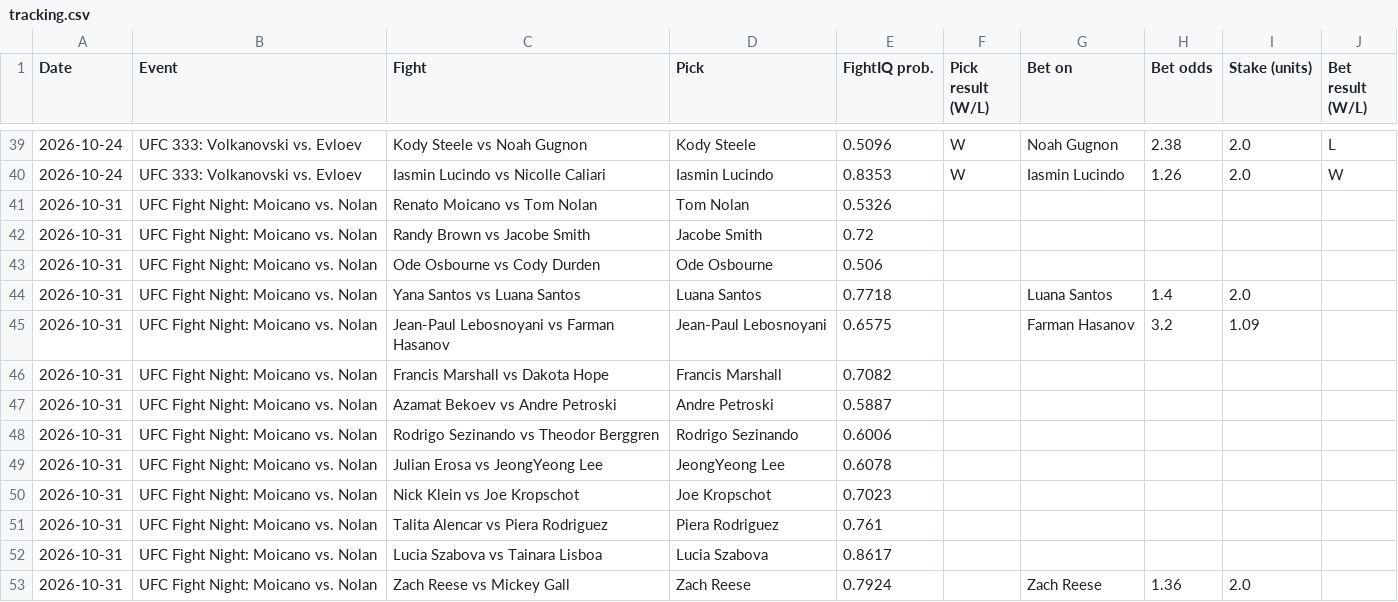
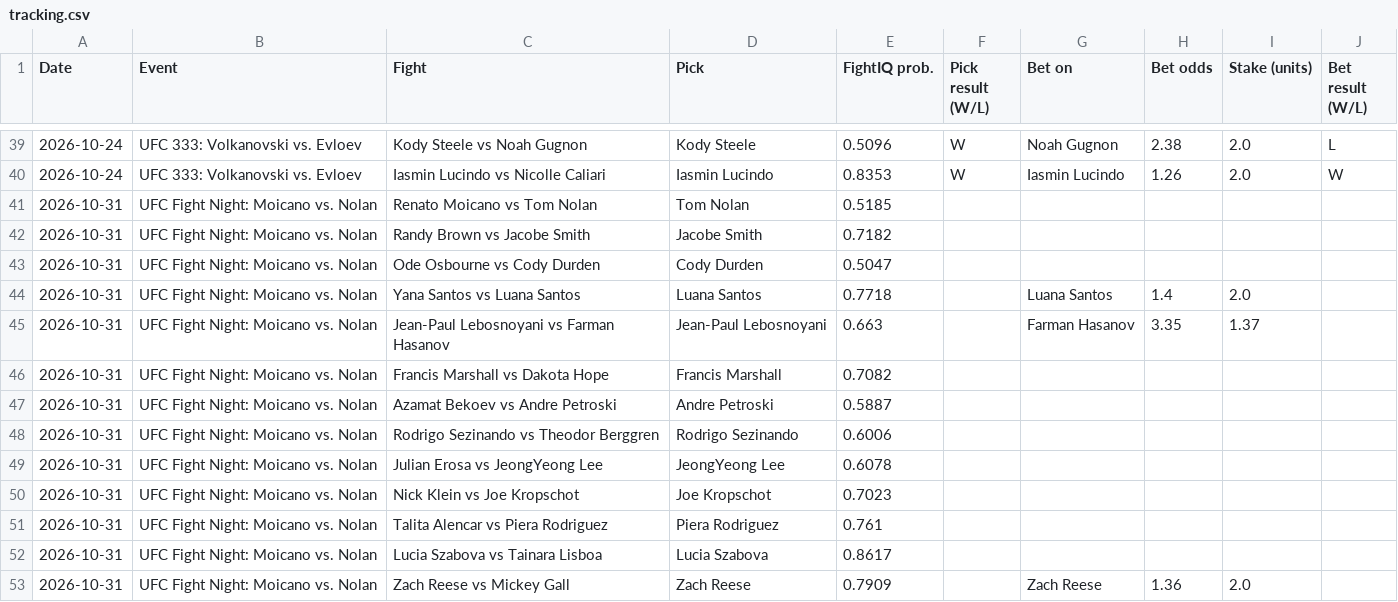
Before and after one commit to johnthewizwe23/FightIQ, a CSV file: site_data/tracking.csv, drawn as a sheet; only a part is shown, gaps mark what is left out.

Commit message:
FightIQ update 2026-10-26 14:24 UTC

```diff
--- a/site_data/tracking.csv
+++ b/site_data/tracking.csv
@@ -40,7 +40,7 @@ Date,Event,Fight,Pick,FightIQ prob.,Pick result (W/L),Bet on,Bet odds,Stake (uni
 2026-10-24,UFC 333: Volkanovski vs. Evloev,Iasmin Lucindo vs Nicolle Caliari,Iasmin Lucindo,0.8353,W,Iasmin Lucindo,1.26,2.0,W
-2026-10-31,UFC Fight Night: Moicano vs. Nolan,Renato Moicano vs Tom Nolan,Tom Nolan,0.5326,,,,,
-2026-10-31,UFC Fight Night: Moicano vs. Nolan,Randy Brown vs Jacobe Smith,Jacobe Smith,0.72,,,,,
-2026-10-31,UFC Fight Night: Moicano vs. Nolan,Ode Osbourne vs Cody Durden,Ode Osbourne,0.506,,,,,
+2026-10-31,UFC Fight Night: Moicano vs. Nolan,Renato Moicano vs Tom Nolan,Tom Nolan,0.5185,,,,,
+2026-10-31,UFC Fight Night: Moicano vs. Nolan,Randy Brown vs Jacobe Smith,Jacobe Smith,0.7182,,,,,
+2026-10-31,UFC Fight Night: Moicano vs. Nolan,Ode Osbourne vs Cody Durden,Cody Durden,0.5047,,,,,
 2026-10-31,UFC Fight Night: Moicano vs. Nolan,Yana Santos vs Luana Santos,Luana Santos,0.7718,,Luana Santos,1.4,2.0,
-2026-10-31,UFC Fight Night: Moicano vs. Nolan,Jean-Paul Lebosnoyani vs Farman Hasanov,Jean-Paul Lebosnoyani,0.6575,,Farman Hasanov,3.2,1.09,
+2026-10-31,UFC Fight Night: Moicano vs. Nolan,Jean-Paul Lebosnoyani vs Farman Hasanov,Jean-Paul Lebosnoyani,0.663,,Farman Hasanov,3.35,1.37,
 2026-10-31,UFC Fight Night: Moicano vs. Nolan,Francis Marshall vs Dakota Hope,Francis Marshall,0.7082,,,,,
@@ -52,2 +52,2 @@ Date,Event,Fight,Pick,FightIQ prob.,Pick result (W/L),Bet on,Bet odds,Stake (uni
 2026-10-31,UFC Fight Night: Moicano vs. Nolan,Lucia Szabova vs Tainara Lisboa,Lucia Szabova,0.8617,,,,,
-2026-10-31,UFC Fight Night: Moicano vs. Nolan,Zach Reese vs Mickey Gall,Zach Reese,0.7924,,Zach Reese,1.36,2.0,
+2026-10-31,UFC Fight Night: Moicano vs. Nolan,Zach Reese vs Mickey Gall,Zach Reese,0.7909,,Zach Reese,1.36,2.0,
```
Also changed, not shown: 7 other files.
